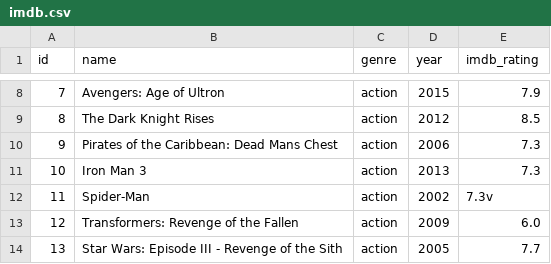
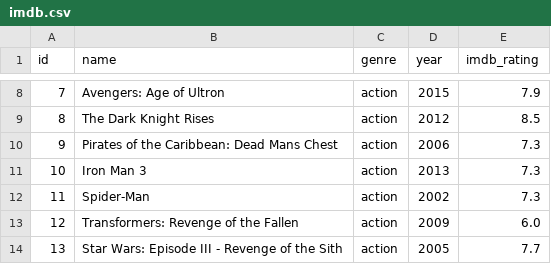
Before and after one commit to rogive/DataScience-Makeitreal, a CSV file: jupyter_numpy/datasets/imdb.csv, drawn as a sheet; only a part is shown, gaps mark what is left out.

Commit message:
pandas -selects data in dataframes

```diff
--- a/jupyter_numpy/datasets/imdb.csv
+++ b/jupyter_numpy/datasets/imdb.csv
@@ -11,3 +11,3 @@ id,name,genre,year,imdb_rating
 10,Iron Man 3,action,2013,7.3
-11,Spider-Man,action,2002,7.3v
+11,Spider-Man,action,2002,7.3
 12,Transformers: Revenge of the Fallen,action,2009,6.0
```
Also changed, not shown: 4 other files.
